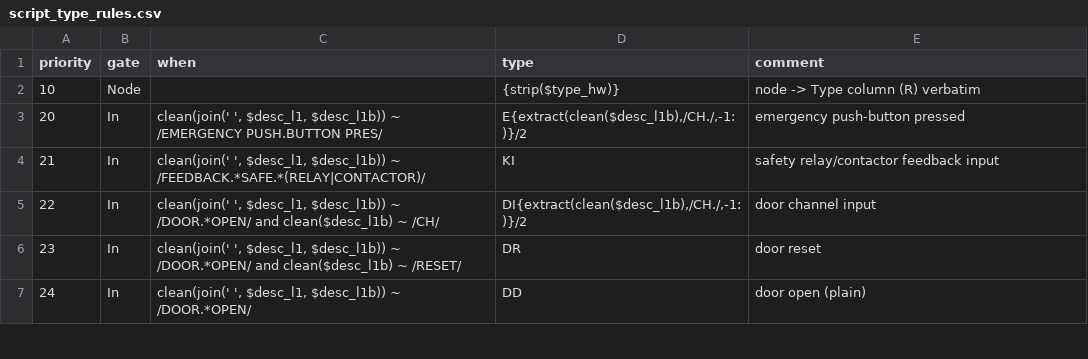
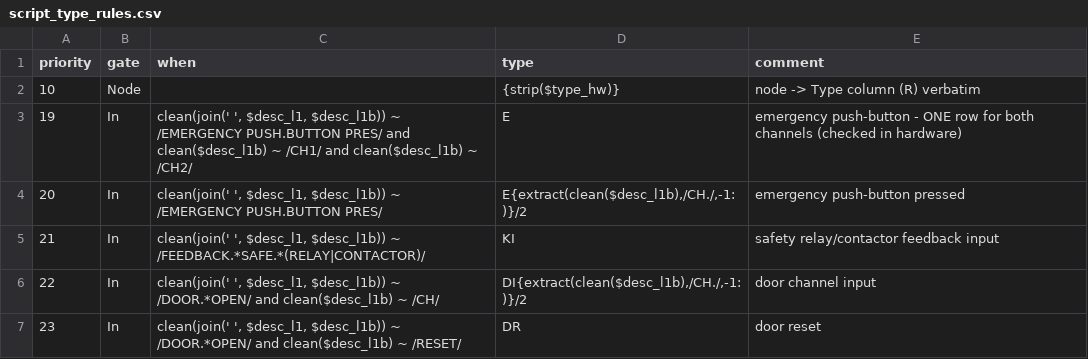
Before and after one commit to thebdr/Openn2, a CSV file: Pipeline5App/pipeline5/systems/plc_based/siemens_s7/safety/config_project/classification/script_type_rules.csv, drawn as a sheet; only a part is shown; the shorter side is filled out with more unchanged rows.

```diff
--- a/Pipeline5App/pipeline5/systems/plc_based/siemens_s7/safety/config_project/classification/script_type_rules.csv
+++ b/Pipeline5App/pipeline5/systems/plc_based/siemens_s7/safety/config_project/classification/script_type_rules.csv
@@ -2,2 +2,3 @@ priority,gate,when,type,comment
 10,Node,,{strip($type_hw)},node -> Type column (R) verbatim
+19,In,"clean(join(' ', $desc_l1, $desc_l1b)) ~ /EMERGENCY PUSH.BUTTON PRES/ and clean($desc_l1b) ~ /CH1/ and clean($desc_l1b) ~ /CH2/",E,emergency push-button - ONE row for both channels (checked in hardware)
 20,In,"clean(join(' ', $desc_l1, $desc_l1b)) ~ /EMERGENCY PUSH.BUTTON PRES/","E{extract(clean($desc_l1b),/CH./,-1:)}/2",emergency push-button pressed
```
Also changed, not shown: Pipeline5App/pipeline5/systems/plc_based/siemens_s7/safety/config_project/classification/object_families.csv, Pipeline5App/pipeline5/systems/plc_based/siemens_s7/safety/config_project/datablocks/datablock_members.csv, 11 other files.
